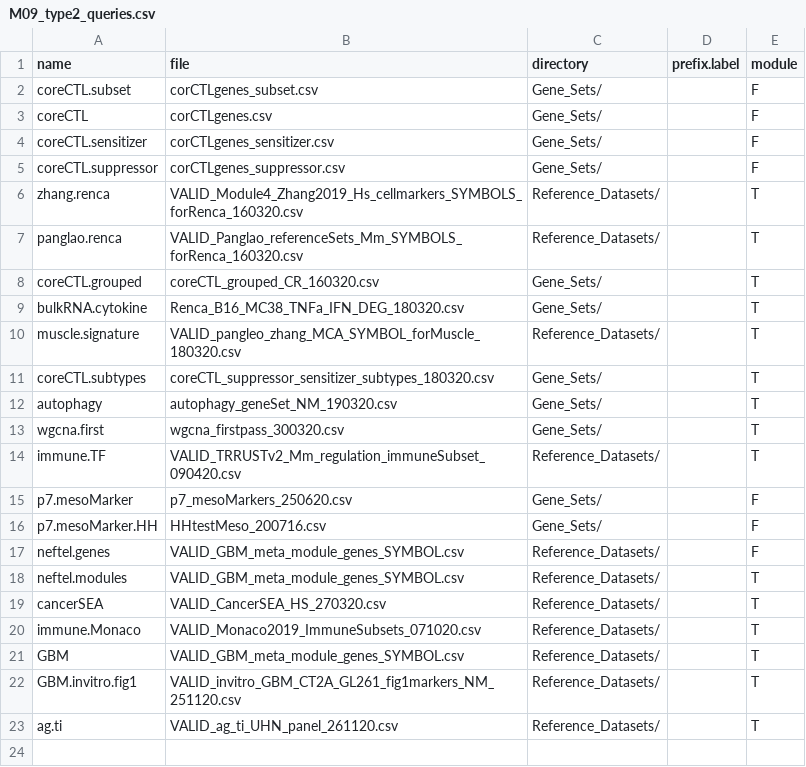
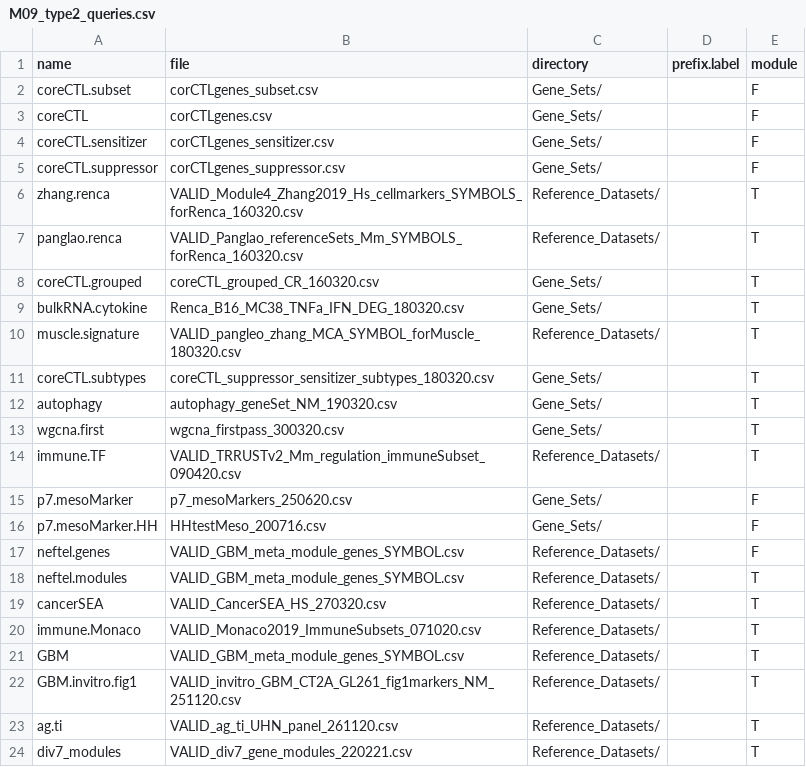
Before and after one commit to NMikolajewicz/scPipeline, a CSV file: M09_type2_queries.csv, drawn as a sheet; the diff names each change by its address in the sheet, - before the commit and + after, or states it on an @@ line.

Commit message:
update genelists

```diff
--- a/M09_type2_queries.csv
+++ b/M09_type2_queries.csv
+row 24: div7_modules | VALID_div7_gene_modules_220221.csv | Reference_Datasets/ |  | T
```
